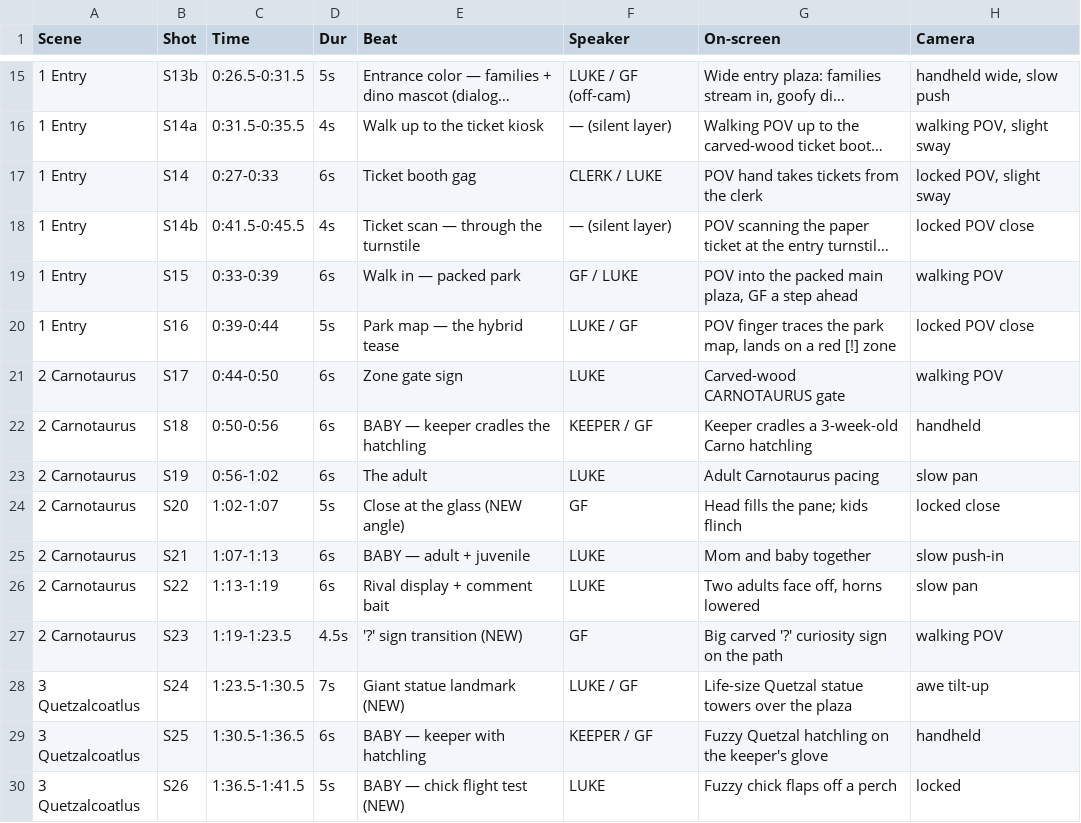
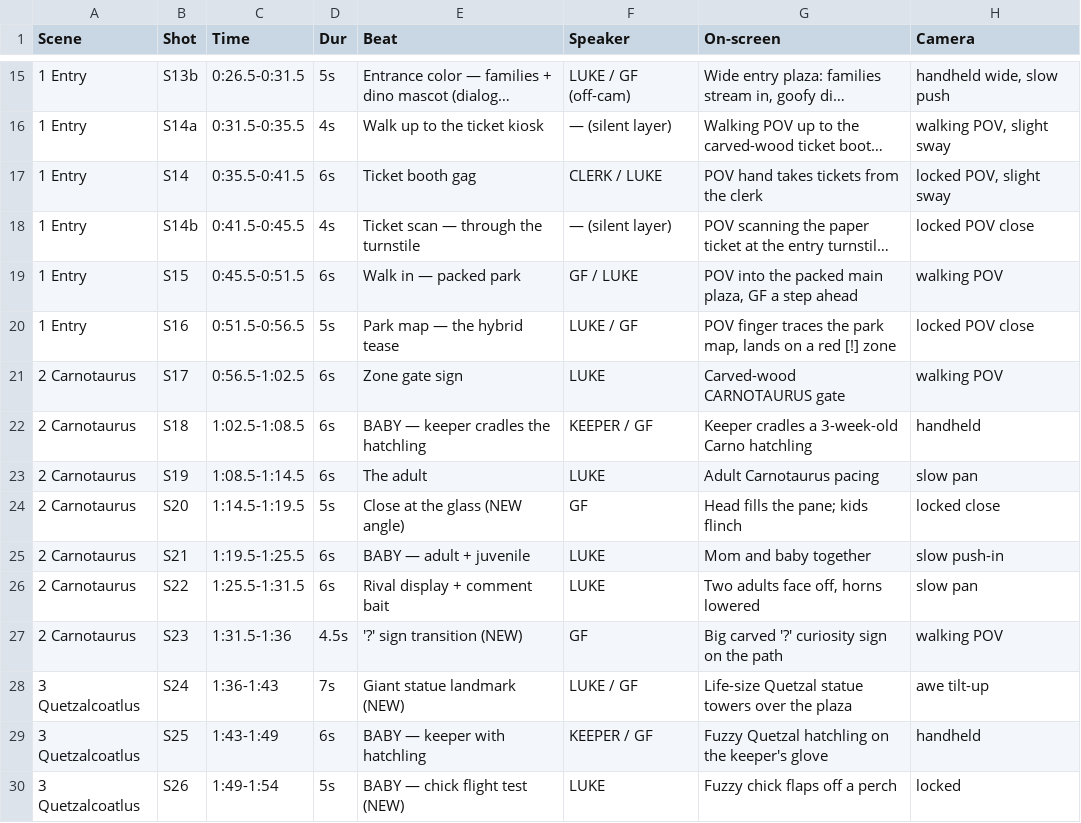
Before and after one commit to Manager581/youtube-automation-production, a TSV file: dinoverse_clone/episode_01_omega_rex/STORYBOARD.tsv, drawn as a sheet; only a part is shown, gaps mark what is left out; long unchanged cells end in …; the diff covers the shown part only; the diff names each change by its address in the sheet, - before the commit and + after, or states it on an @@ line.

```diff
--- a/dinoverse_clone/episode_01_omega_rex/STORYBOARD.tsv
+++ b/dinoverse_clone/episode_01_omega_rex/STORYBOARD.tsv
-C17 (Time): 0:27-0:33
+C17 (Time): 0:35.5-0:41.5
-C19 (Time): 0:33-0:39
+C19 (Time): 0:45.5-0:51.5
-C20 (Time): 0:39-0:44
+C20 (Time): 0:51.5-0:56.5
-C21 (Time): 0:44-0:50
+C21 (Time): 0:56.5-1:02.5
-C22 (Time): 0:50-0:56
+C22 (Time): 1:02.5-1:08.5
-C23 (Time): 0:56-1:02
+C23 (Time): 1:08.5-1:14.5
-C24 (Time): 1:02-1:07
+C24 (Time): 1:14.5-1:19.5
-C25 (Time): 1:07-1:13
+C25 (Time): 1:19.5-1:25.5
-C26 (Time): 1:13-1:19
+C26 (Time): 1:25.5-1:31.5
-C27 (Time): 1:19-1:23.5
+C27 (Time): 1:31.5-1:36
-C28 (Time): 1:23.5-1:30.5
+C28 (Time): 1:36-1:43
-C29 (Time): 1:30.5-1:36.5
+C29 (Time): 1:43-1:49
-C30 (Time): 1:36.5-1:41.5
+C30 (Time): 1:49-1:54
```
Also changed, not shown: 79 edited cells elsewhere in this file, 1 other file.
